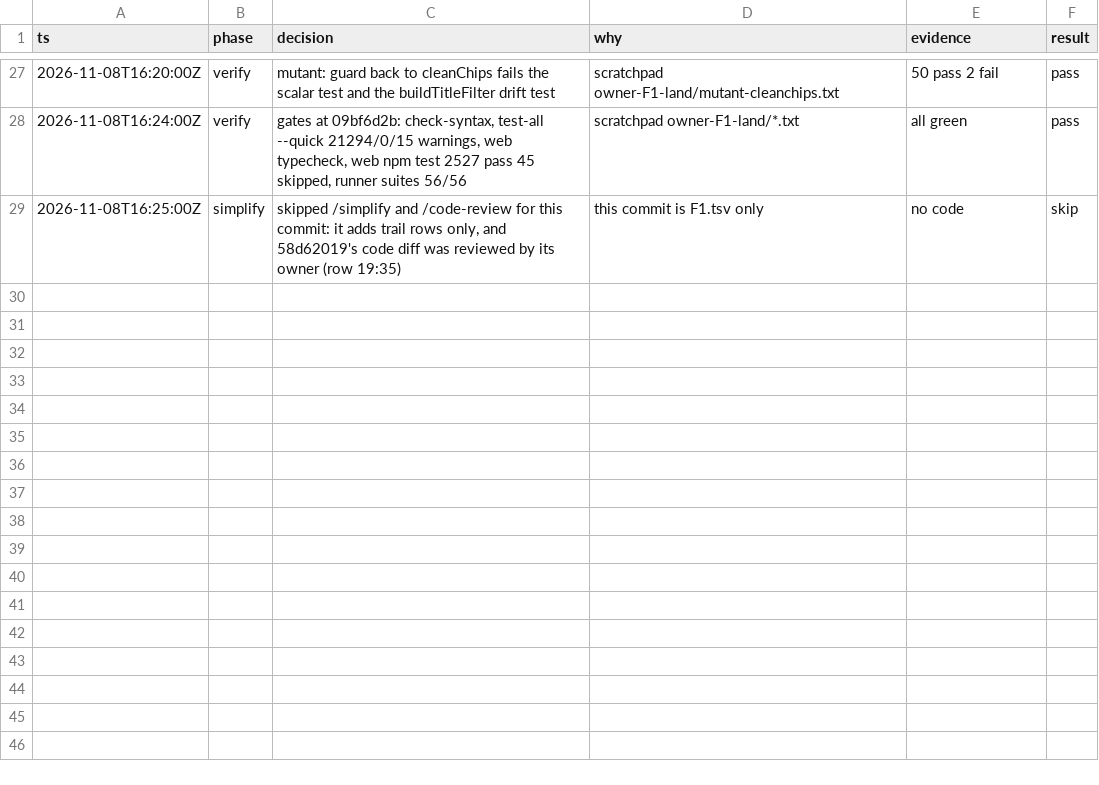
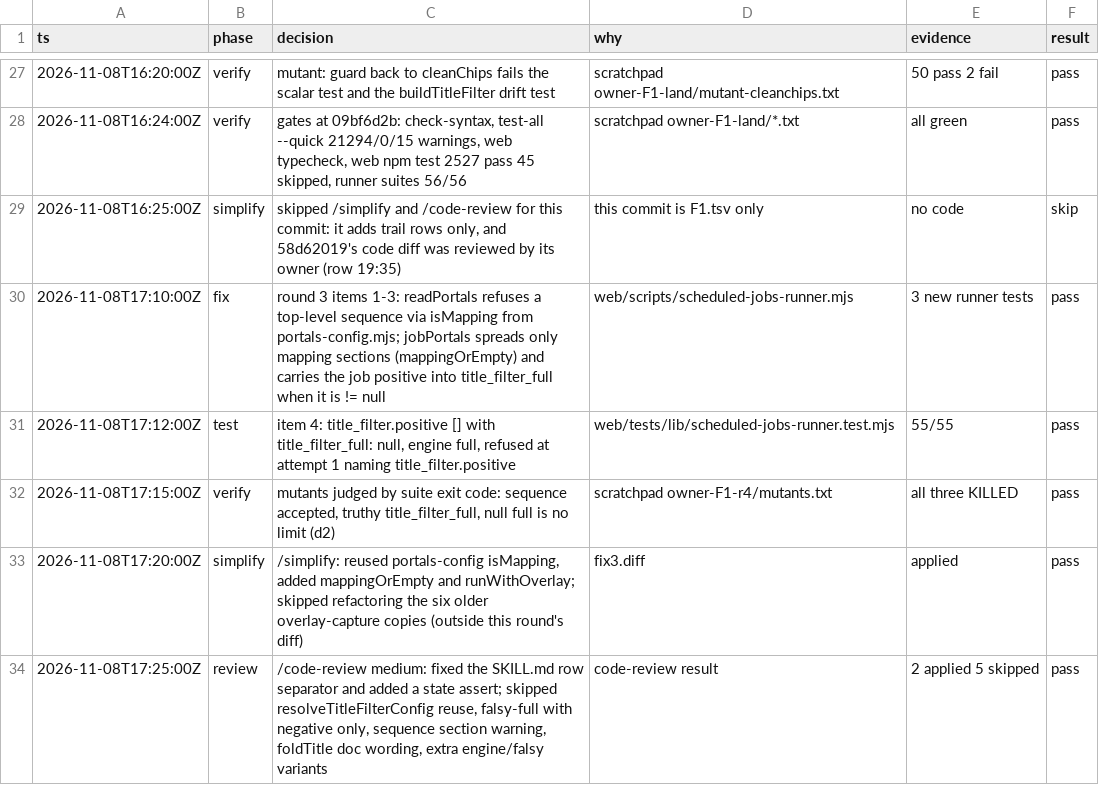
Before and after one commit to jrmatherly/career-ops, a TSV file: docs/superpowers/research/2026-11-08-scan-automation-and-platform/owners/F1.tsv, drawn as a sheet; only a part is shown, gaps mark what is left out; the diff names each change by its address in the sheet, - before the commit and + after, or states it on an @@ line.

```diff
--- a/docs/superpowers/research/2026-11-08-scan-automation-and-platform/owners/F1.tsv
+++ b/docs/superpowers/research/2026-11-08-scan-automation-and-platform/owners/F1.tsv
+row 30: 2026-11-08T17:10:00Z | fix | round 3 items 1-3: readPortals refuses a top-level sequence via isMapping from portals-config.mjs; jobPortals spreads only mapping sections (mappingOrEmpty) and carries the job positive into title_filter_full when it is != null | web/scripts/scheduled-jobs-runner.mjs | 3 new runner tests | pass
+row 31: 2026-11-08T17:12:00Z | test | item 4: title_filter.positive [] with title_filter_full: null, engine full, refused at attempt 1 naming title_filter.positive | web/tests/lib/scheduled-jobs-runner.test.mjs | 55/55 | pass
+row 32: 2026-11-08T17:15:00Z | verify | mutants judged by suite exit code: sequence accepted, truthy title_filter_full, null full is no limit (d2) | scratchpad owner-F1-r4/mutants.txt | all three KILLED | pass
+row 33: 2026-11-08T17:20:00Z | simplify | /simplify: reused portals-config isMapping, added mappingOrEmpty and runWithOverlay; skipped refactoring the six older overlay-capture copies (outside this round's diff) | fix3.diff | applied | pass
+row 34: 2026-11-08T17:25:00Z | review | /code-review medium: fixed the SKILL.md row separator and added a state assert; skipped resolveTitleFilterConfig reuse, falsy-full with negative only, sequence section warning, foldTitle doc wording, extra engine/falsy variants | code-review result | 2 applied 5 skipped | pass
```
Also changed, not shown: 4 other files.
